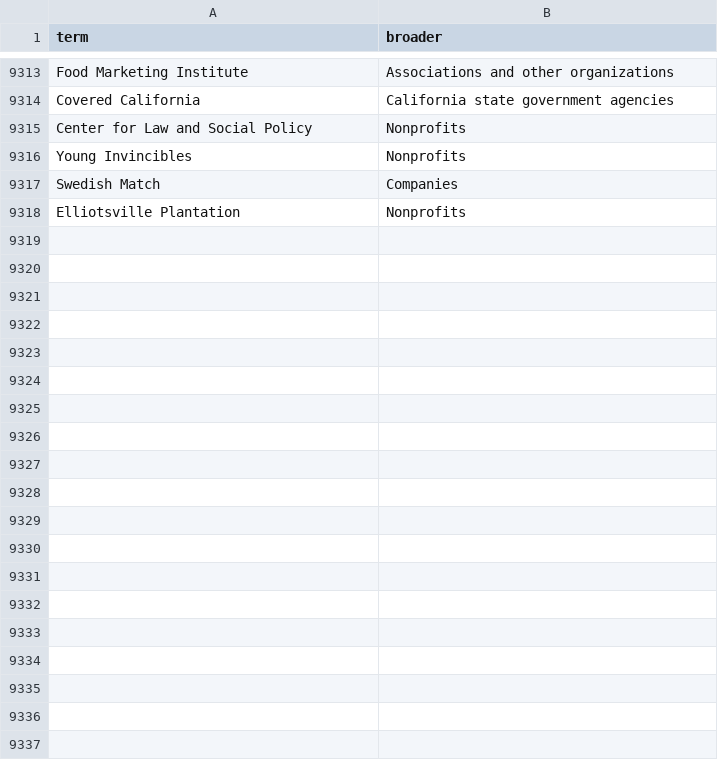
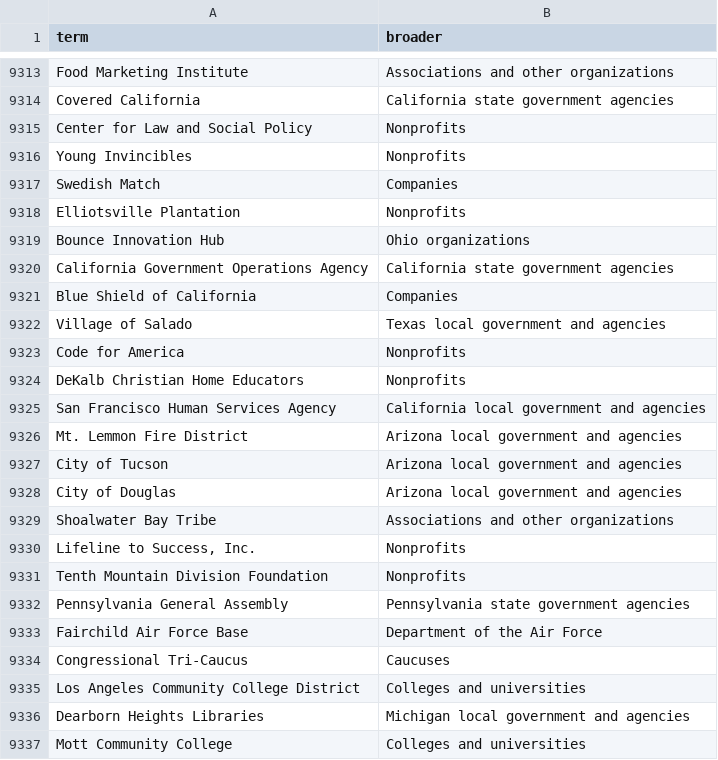
Before and after one commit to Robin-IA/Congressional-Letters-Dev, a CSV file: vocabulary/hierarchy.csv, drawn as a sheet; only a part is shown, gaps mark what is left out; the diff covers the shown part only; the diff names each change by its address in the sheet, - before the commit and + after, or states it on an @@ line.

```diff
--- a/vocabulary/hierarchy.csv
+++ b/vocabulary/hierarchy.csv
+row 9319: Bounce Innovation Hub | Ohio organizations
+row 9320: California Government Operations Agency | California state government agencies
+row 9321: Blue Shield of California | Companies
+row 9322: Village of Salado | Texas local government and agencies
+row 9323: Code for America | Nonprofits
+row 9324: DeKalb Christian Home Educators | Nonprofits
+row 9325: San Francisco Human Services Agency | California local government and agencies
+row 9326: Mt. Lemmon Fire District | Arizona local government and agencies
+row 9327: City of Tucson | Arizona local government and agencies
+row 9328: City of Douglas | Arizona local government and agencies
+row 9329: Shoalwater Bay Tribe | Associations and other organizations
+row 9330: Lifeline to Success, Inc. | Nonprofits
+row 9331: Tenth Mountain Division Foundation | Nonprofits
+row 9332: Pennsylvania General Assembly | Pennsylvania state government agencies
+row 9333: Fairchild Air Force Base | Department of the Air Force
+row 9334: Congressional Tri-Caucus | Caucuses
+row 9335: Los Angeles Community College District | Colleges and universities
+row 9336: Dearborn Heights Libraries | Michigan local government and agencies
+row 9337: Mott Community College | Colleges and universities
```
Also changed, not shown: 64 added rows elsewhere in this file, letters-discarded/letters.csv, vocabulary/letter-direction.csv, 6 other files.
